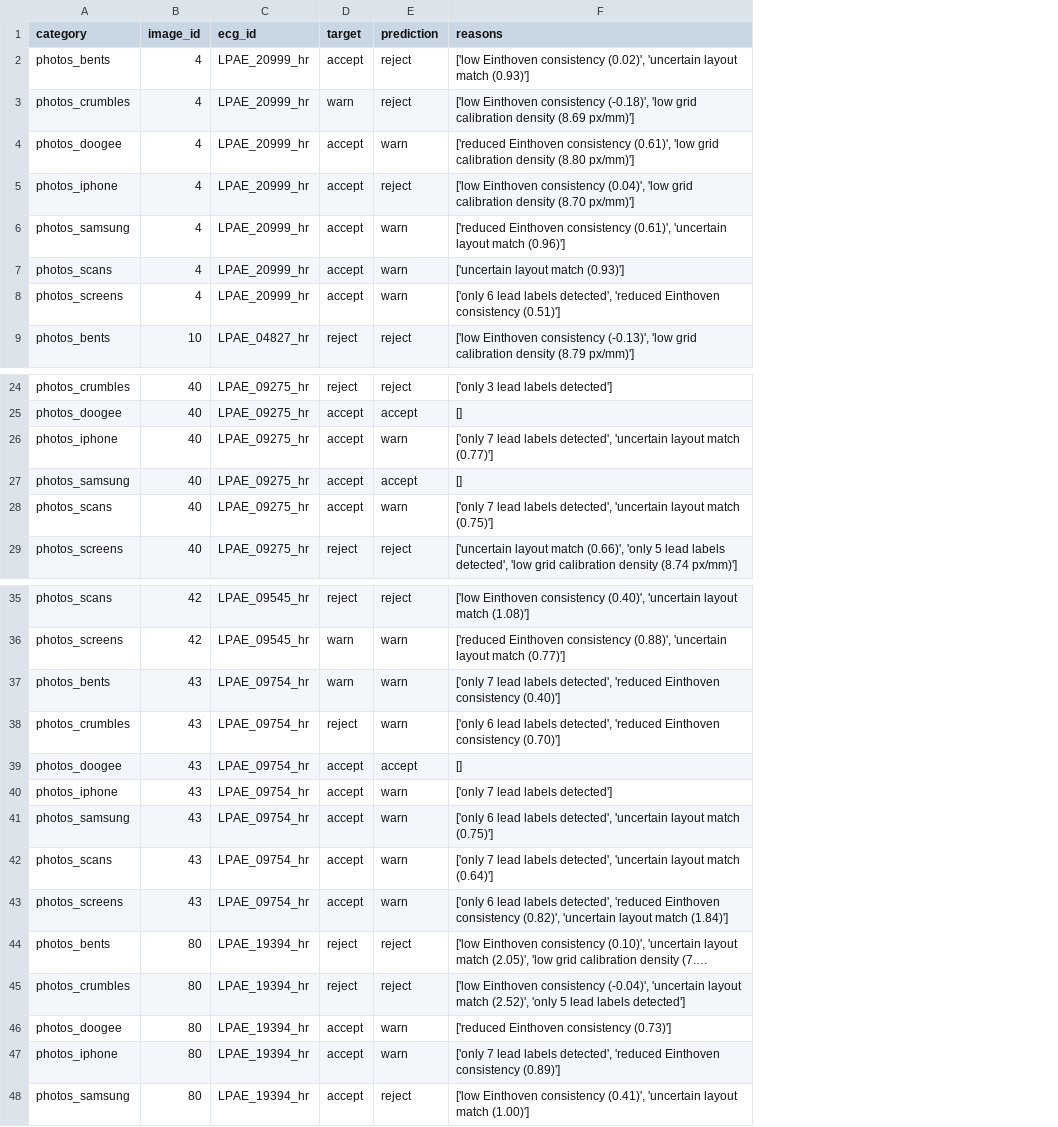
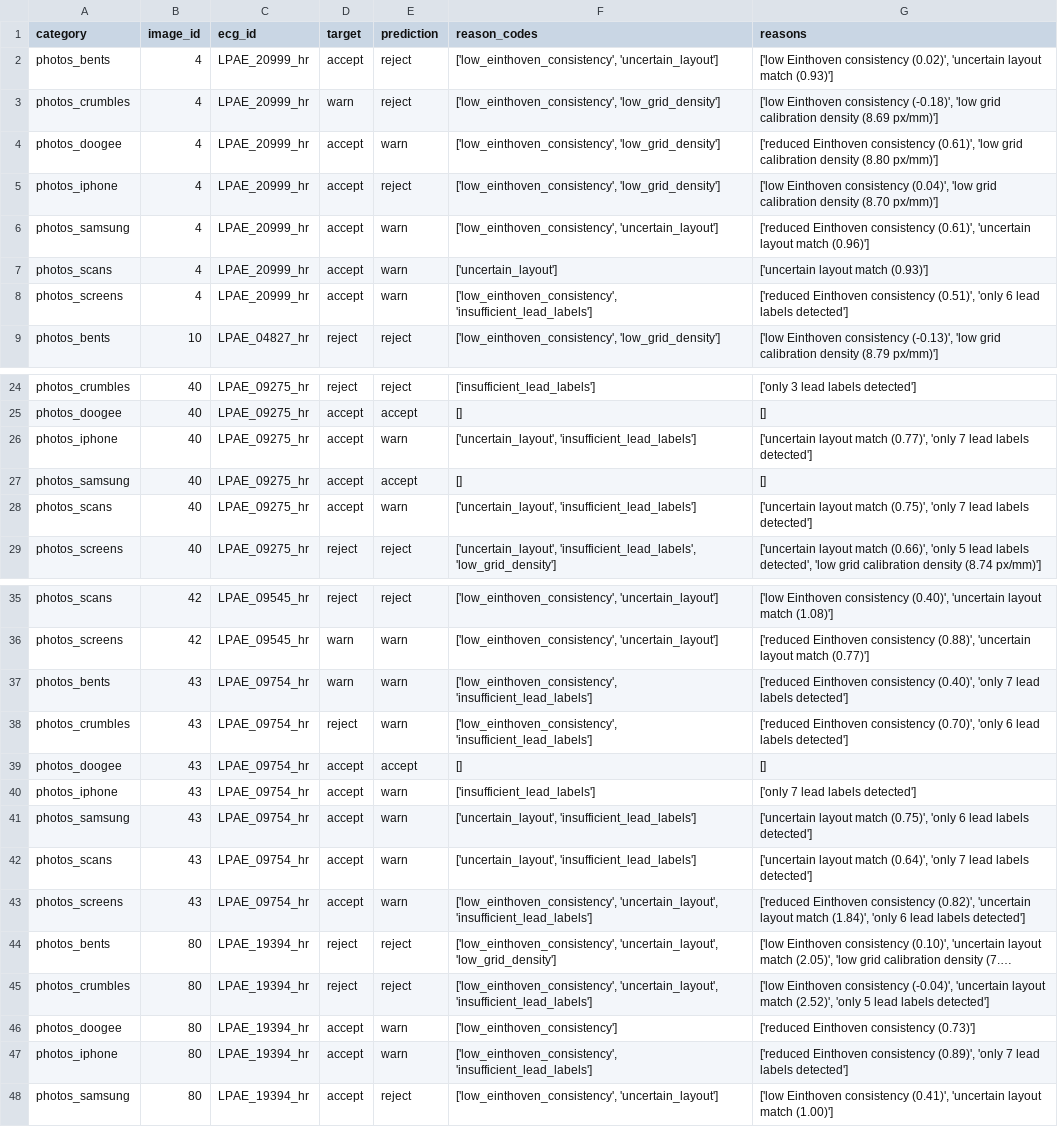
Before and after one commit to srgnunlu/corio-ecg, a CSV file: results/quality-gate/quality_gate_benchmark.csv, drawn as a sheet; only a part is shown, gaps mark what is left out; long unchanged cells end in …; addresses are those after the commit; the diff covers the shown part only; the diff names each change by its address in the sheet, - before the commit and + after, or states it on an @@ line.

Commit message:
refactor: isolate runtime quality gate

```diff
--- a/results/quality-gate/quality_gate_benchmark.csv
+++ b/results/quality-gate/quality_gate_benchmark.csv
+column F (reason_codes), rows 2-9: ['low_einthoven_consistency', 'uncertain_layout'] | ['low_einthoven_consistency', 'low_grid_density'] | ['low_einthoven_consistency', 'low_grid_density'] | ['low_einthoven_consistency', 'low_grid_density'] | ['low_einthoven_consistency', 'uncertain_layout'] | ['uncertain_layout'] | ['low_einthoven_consistency', 'insufficient_lead_labels'] | ['low_einthoven_consistency', 'low_grid_density']; rows 24-29: ['insufficient_lead_labels'] | [] | ['uncertain_layout', 'insufficient_lead_labels'] | [] | ['uncertain_layout', 'insufficient_lead_labels'] | ['uncertain_layout', 'insufficient_lead_labels', 'low_grid_density']; rows 35-48: ['low_einthoven_consistency', 'uncertain_layout'] | ['low_einthoven_consistency', 'uncertain_layout'] | ['low_einthoven_consistency', 'insufficient_lead_labels'] | ['low_einthoven_consistency', 'insufficient_lead_labels'] | [] | ['insufficient_lead_labels'] | ['uncertain_layout', 'insufficient_lead_labels'] | ['uncertain_layout', 'insufficient_lead_labels'] | ['low_einthoven_consistency', 'uncertain_layout', 'insufficient_lead_labels'] | ['low_einthoven_consistency', 'uncertain_layout', 'low_grid_density'] | ['low_einthoven_consistency', 'uncertain_layout', 'insufficient_lead_labels'] | ['low_einthoven_consistency'] | ['low_einthoven_consistency', 'insufficient_lead_labels'] | ['low_einthoven_consistency', 'uncertain_layout']
-G8 (reasons): ['only 6 lead labels detected', 'reduced Einthoven consistency (0.51)']
+G8 (reasons): ['reduced Einthoven consistency (0.51)', 'only 6 lead labels detected']
-G26 (reasons): ['only 7 lead labels detected', 'uncertain layout match (0.77)']
+G26 (reasons): ['uncertain layout match (0.77)', 'only 7 lead labels detected']
-G28 (reasons): ['only 7 lead labels detected', 'uncertain layout match (0.75)']
+G28 (reasons): ['uncertain layout match (0.75)', 'only 7 lead labels detected']
-G37 (reasons): ['only 7 lead labels detected', 'reduced Einthoven consistency (0.40)']
+G37 (reasons): ['reduced Einthoven consistency (0.40)', 'only 7 lead labels detected']
-G38 (reasons): ['only 6 lead labels detected', 'reduced Einthoven consistency (0.70)']
+G38 (reasons): ['reduced Einthoven consistency (0.70)', 'only 6 lead labels detected']
-G41 (reasons): ['only 6 lead labels detected', 'uncertain layout match (0.75)']
+G41 (reasons): ['uncertain layout match (0.75)', 'only 6 lead labels detected']
-G42 (reasons): ['only 7 lead labels detected', 'uncertain layout match (0.64)']
+G42 (reasons): ['uncertain layout match (0.64)', 'only 7 lead labels detected']
-G43 (reasons): ['only 6 lead labels detected', 'reduced Einthoven consistency (0.82)', 'uncertain layout match (1.84)']
+G43 (reasons): ['reduced Einthoven consistency (0.82)', 'uncertain layout match (1.84)', 'only 6 lead labels detected']
-G47 (reasons): ['only 7 lead labels detected', 'reduced Einthoven consistency (0.89)']
+G47 (reasons): ['reduced Einthoven consistency (0.89)', 'only 7 lead labels detected']
```
Also changed, not shown: 3 edited cells elsewhere in this file, 12 other files.
